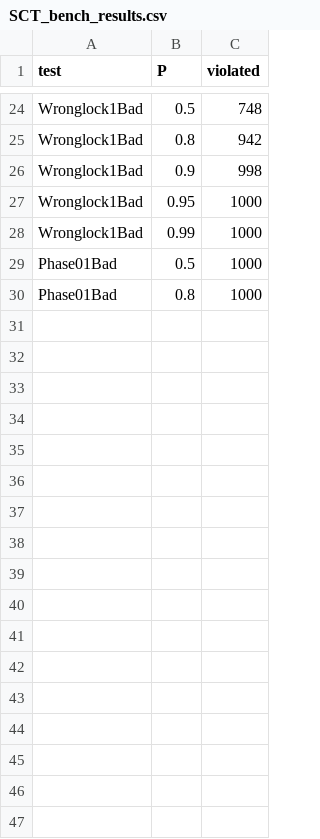
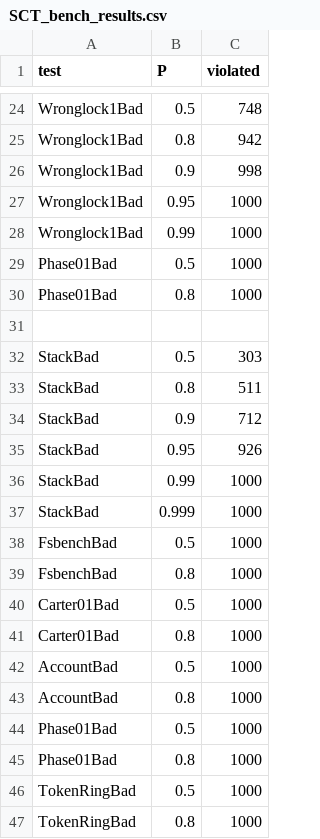
Before and after one commit to Mitartesio/thesis, a CSV file: SCT_bench_results.csv, drawn as a sheet; only a part is shown, gaps mark what is left out.

Commit message:
FIX: Updated CSV with HPC cluster results job.41559.out

```diff
--- a/SCT_bench_results.csv
+++ b/SCT_bench_results.csv
@@ -30 +30,18 @@ Phase01Bad,0.5,1000
 Phase01Bad,0.8,1000
+
+StackBad,0.5,303
+StackBad,0.8,511
+StackBad,0.9,712
+StackBad,0.95,926
+StackBad,0.99,1000
+StackBad,0.999,1000
+FsbenchBad,0.5,1000
+FsbenchBad,0.8,1000
+Carter01Bad,0.5,1000
+Carter01Bad,0.8,1000
+AccountBad,0.5,1000
+AccountBad,0.8,1000
+Phase01Bad,0.5,1000
+Phase01Bad,0.8,1000
+TokenRingBad,0.5,1000
+TokenRingBad,0.8,1000
```
